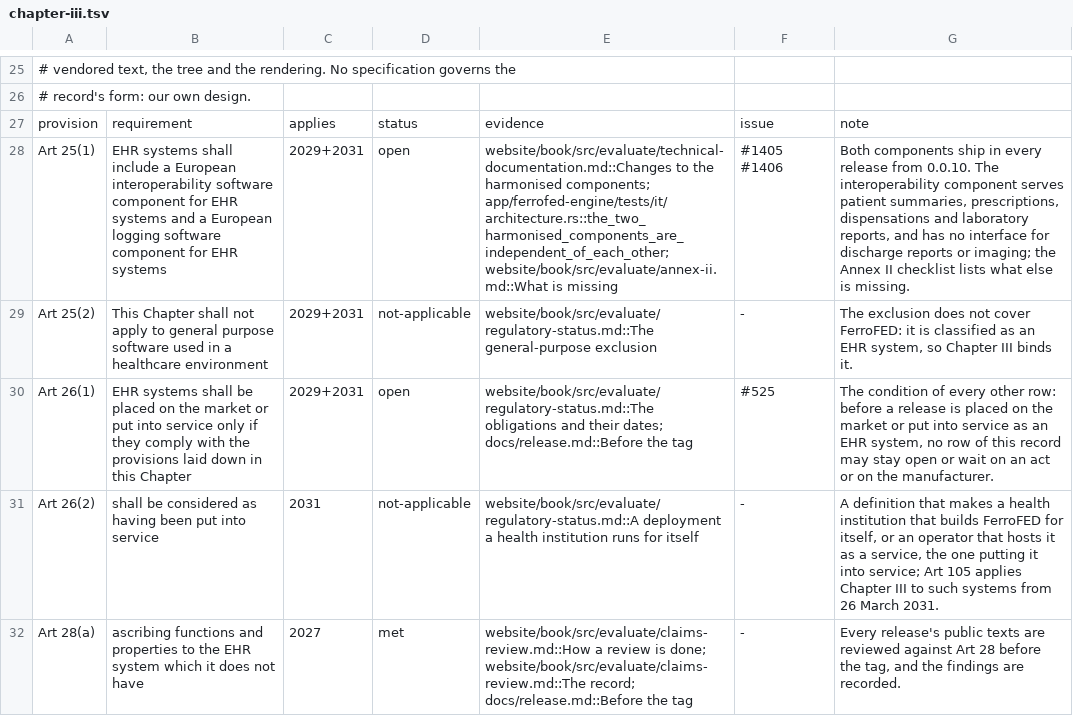
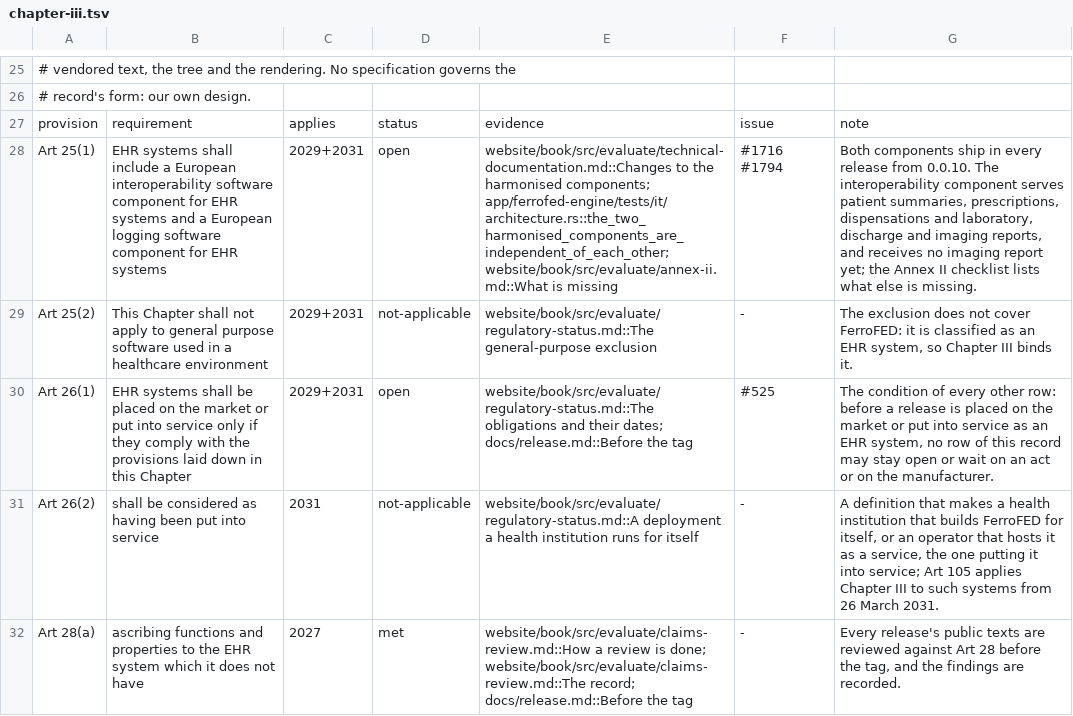
Before and after one commit to FerroHEALTH/FerroFED, a TSV file: conformance/chapter-iii.tsv, drawn as a sheet; only a part is shown, gaps mark what is left out; the diff names each change by its address in the sheet, - before the commit and + after, or states it on an @@ line.

```diff
--- a/conformance/chapter-iii.tsv
+++ b/conformance/chapter-iii.tsv
-F28: #1405 #1406
+F28: #1716 #1794
-G28: …dispensations and laboratory reports, and has no interface for discharge reports or imaging; the Annex…
+G28: …dispensations and laboratory, discharge and imaging reports, and receives no imaging report yet; the Annex…
```
Also changed, not shown: conformance/annex-ii.tsv, conformance/myhealth-eu.tsv, 24 other files.
